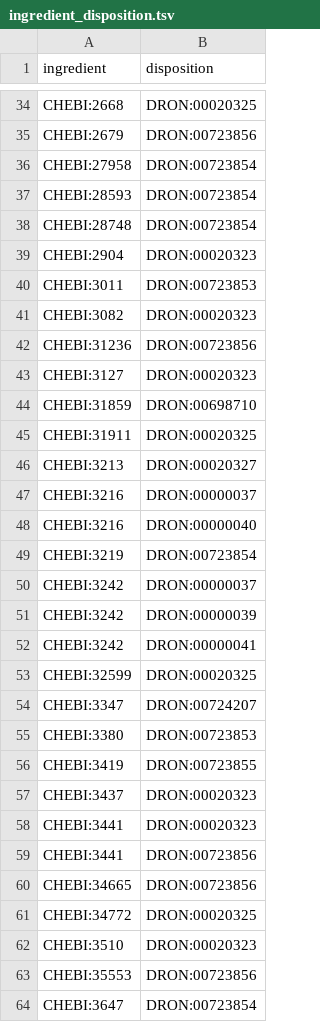
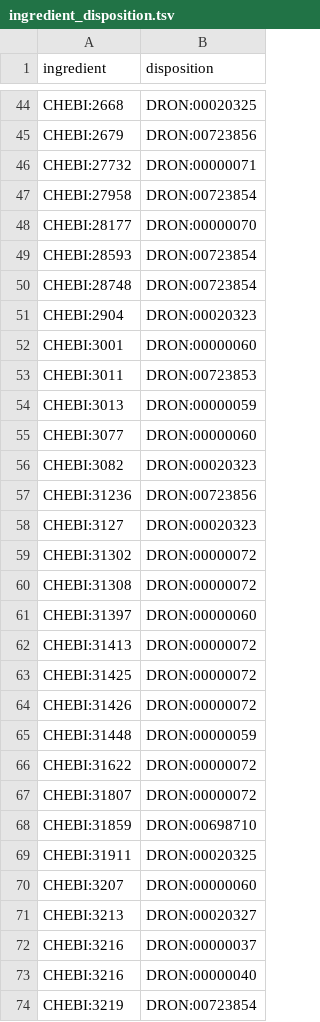
Before and after one commit to mcwdsi/dron, a TSV file: src/templates/ingredient_disposition.tsv, drawn as a sheet; only a part is shown, gaps mark what is left out; the shorter side is filled out with more unchanged rows; the diff covers the shown part only.

Commit message:
moved molecular dispositions and therapeutic functions, which were manually encoded in dron-edit.owl, into templates, and removed them from the edit file. This ensures that all obsoletions will move axioms involving these dispositions to their replacements. We had two cases where they didn't move, which left the axioms on the obsoleted classes. Fixes #138.  Related to #137

```diff
--- a/src/templates/ingredient_disposition.tsv
+++ b/src/templates/ingredient_disposition.tsv
@@ -35,3 +45,5 @@ CHEBI:2668	DRON:00020325
 CHEBI:2679	DRON:00723856
+CHEBI:27732	DRON:00000071
 CHEBI:27958	DRON:00723854
+CHEBI:28177	DRON:00000070
 CHEBI:28593	DRON:00723854
@@ -39,3 +51,6 @@ CHEBI:28748	DRON:00723854
 CHEBI:2904	DRON:00020323
+CHEBI:3001	DRON:00000060
 CHEBI:3011	DRON:00723853
+CHEBI:3013	DRON:00000059
+CHEBI:3077	DRON:00000060
 CHEBI:3082	DRON:00020323
@@ -43,4 +58,14 @@ CHEBI:31236	DRON:00723856
 CHEBI:3127	DRON:00020323
+CHEBI:31302	DRON:00000072
+CHEBI:31308	DRON:00000072
+CHEBI:31397	DRON:00000060
+CHEBI:31413	DRON:00000072
+CHEBI:31425	DRON:00000072
+CHEBI:31426	DRON:00000072
+CHEBI:31448	DRON:00000059
+CHEBI:31622	DRON:00000072
+CHEBI:31807	DRON:00000072
 CHEBI:31859	DRON:00698710
 CHEBI:31911	DRON:00020325
+CHEBI:3207	DRON:00000060
 CHEBI:3213	DRON:00020327
```
Also changed, not shown: 53 added rows and 1 moved row elsewhere in this file, src/templates/clinical_drug_form_disposition.tsv, src/templates/disposition.tsv, 1 other file.
